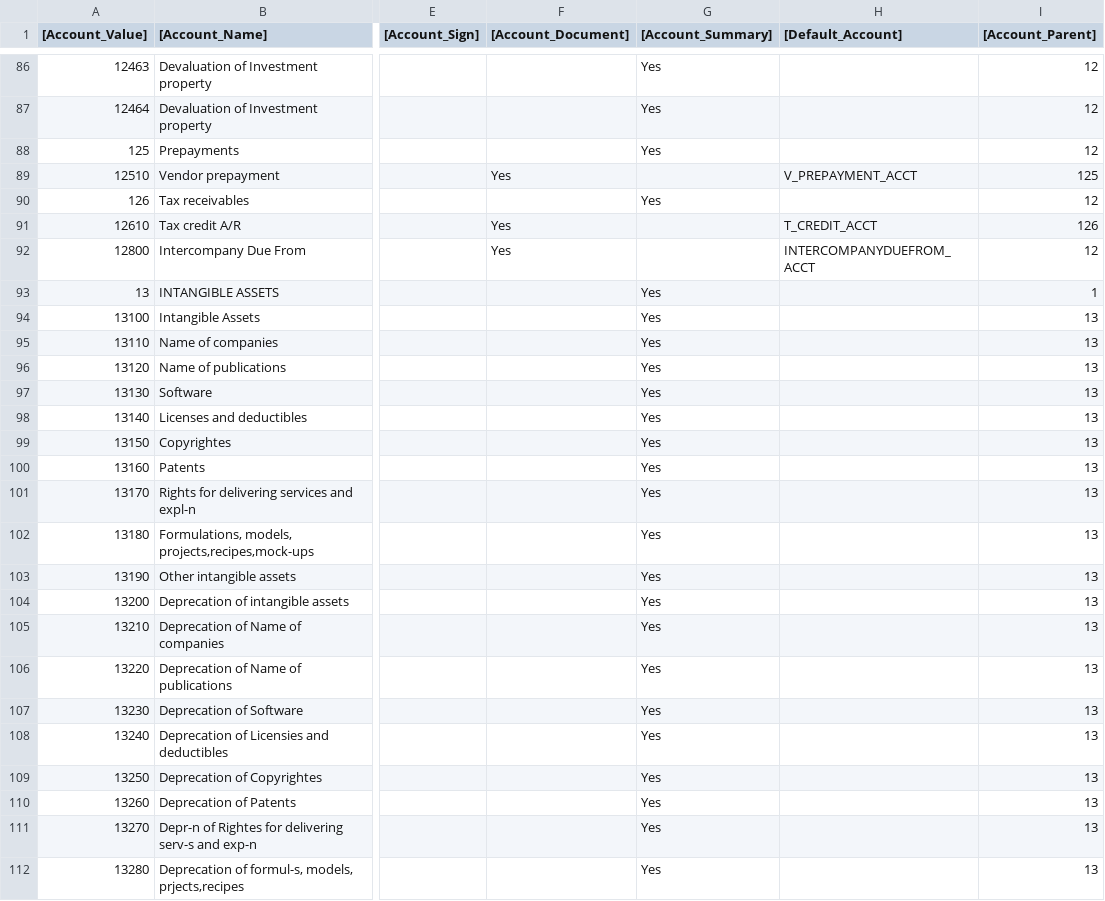
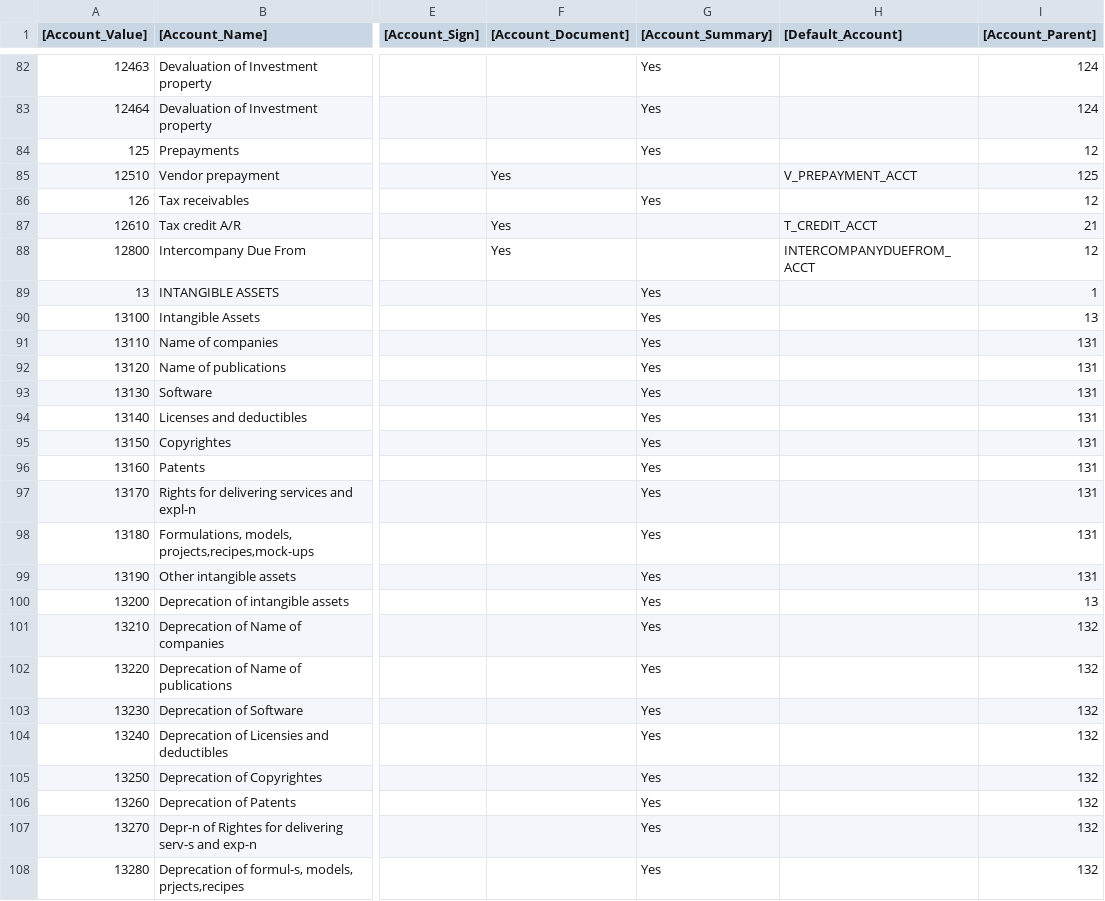
Before and after one commit to Suren888/COA, a CSV file: Accounting_COA_US_Min - AccountingUS_Defaults_Summary_v4.csv, drawn as a sheet; only a part is shown, gaps mark what is left out; addresses are those after the commit; the diff covers the shown part only; the diff names each change by its address in the sheet, - before the commit and + after, or states it on an @@ line.

```diff
--- a/Accounting_COA_US_Min - AccountingUS_Defaults_Summary_v4.csv
+++ b/Accounting_COA_US_Min - AccountingUS_Defaults_Summary_v4.csv
-I82:I83 ([Account_Parent]): 12
+I82:I83 ([Account_Parent]): 124
-I87 ([Account_Parent]): 126
+I87 ([Account_Parent]): 21
-I91:I99 ([Account_Parent]): 13
+I91:I99 ([Account_Parent]): 131
-I101:I108 ([Account_Parent]): 13
+I101:I108 ([Account_Parent]): 132
```
Also changed, not shown: 4 removed rows and 95 edited cells elsewhere in this file.
